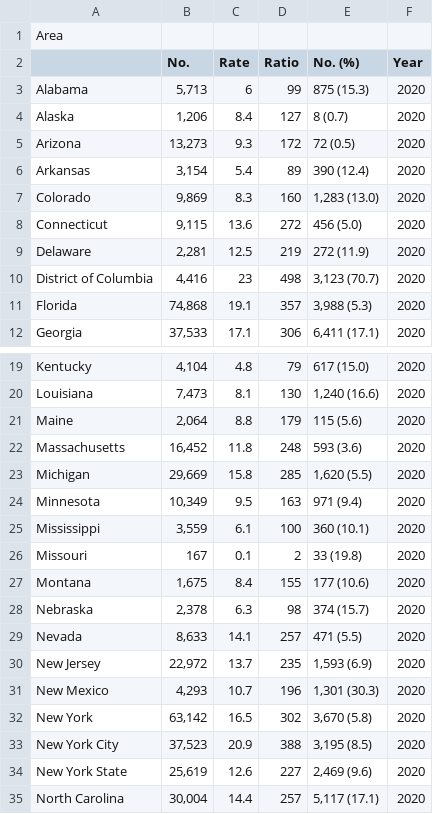
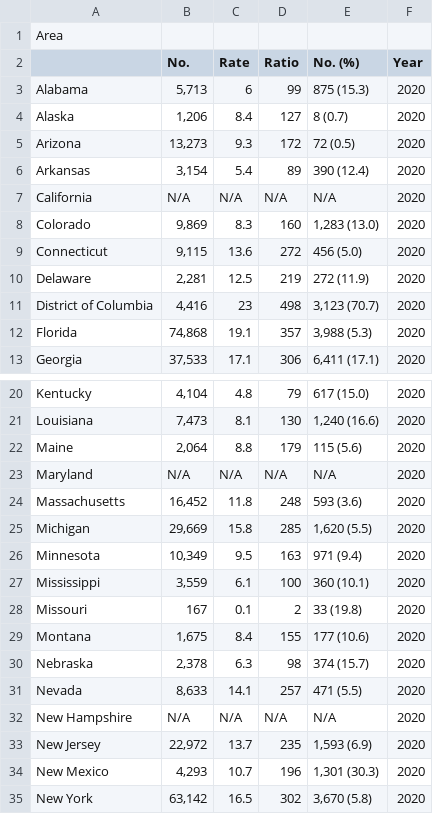
Before and after one commit to math241s24/project-02-t1w, a CSV file: data/abortions_dataset.csv, drawn as a sheet; only a part is shown, gaps mark what is left out; the shorter side is filled out with more unchanged rows; the diff names each change by its address in the sheet, - before the commit and + after, or states it on an @@ line.

Commit message:
Updated abortion dataset
Updated abortion dataset

```diff
--- a/data/abortions_dataset.csv
+++ b/data/abortions_dataset.csv
+row 7: California | N/A | N/A | N/A | N/A | 2020
+row 23: Maryland | N/A | N/A | N/A | N/A | 2020
+row 32: New Hampshire | N/A | N/A | N/A | N/A | 2020
```
